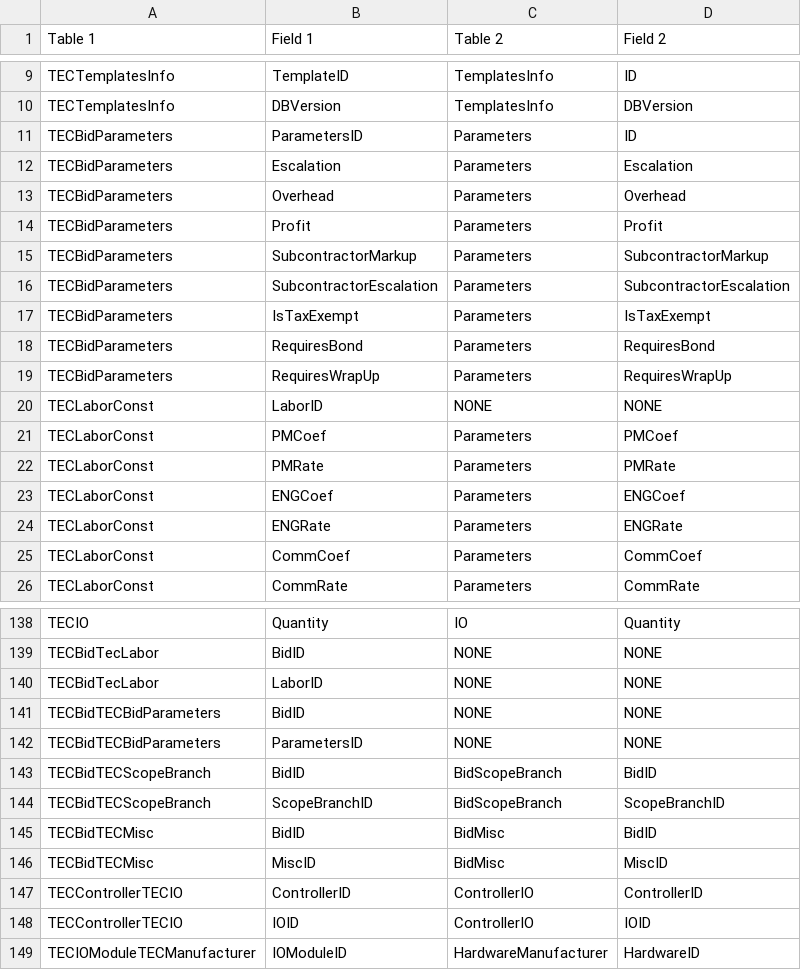
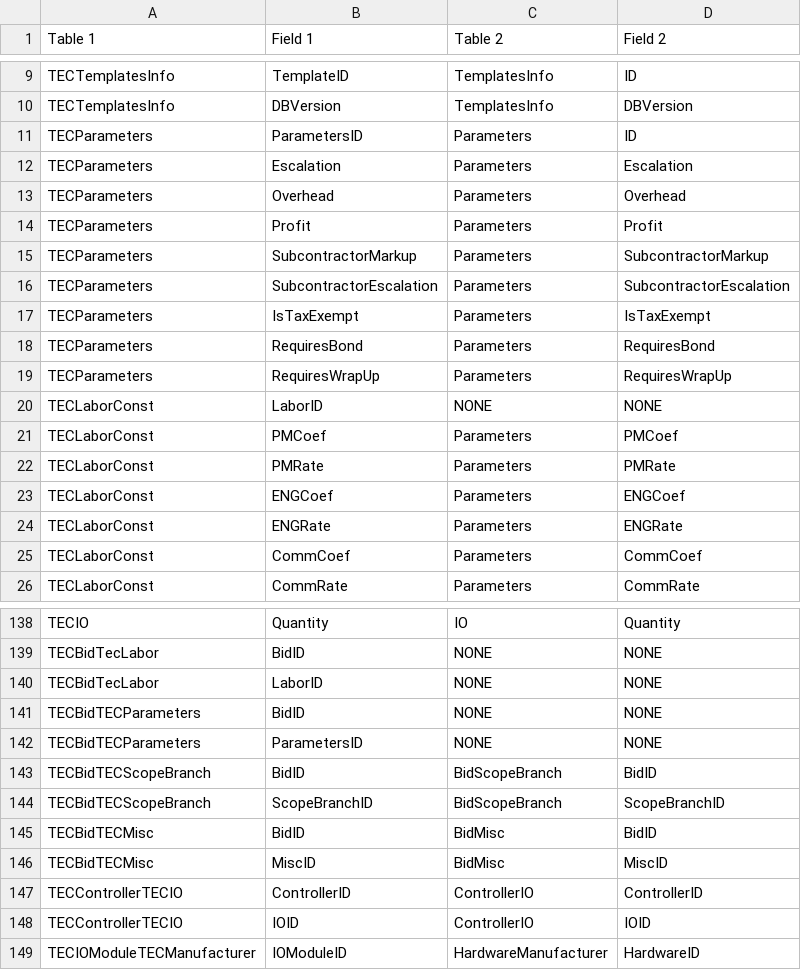
Before and after one commit to tecsystemsnyc/ConnectWiseTools, a CSV file: EstimatingUtilitiesLibrary/Resources/VersionDefinition.csv, drawn as a sheet; only a part is shown, gaps mark what is left out.

```diff
--- a/EstimatingUtilitiesLibrary/Resources/VersionDefinition.csv
+++ b/EstimatingUtilitiesLibrary/Resources/VersionDefinition.csv
@@ -10,11 +10,11 @@ TECTemplatesInfo,TemplateID,TemplatesInfo,ID
 TECTemplatesInfo,DBVersion,TemplatesInfo,DBVersion
-TECBidParameters,ParametersID,Parameters,ID
-TECBidParameters,Escalation,Parameters,Escalation
-TECBidParameters,Overhead,Parameters,Overhead
-TECBidParameters,Profit,Parameters,Profit
-TECBidParameters,SubcontractorMarkup,Parameters,SubcontractorMarkup
-TECBidParameters,SubcontractorEscalation,Parameters,SubcontractorEscalation
-TECBidParameters,IsTaxExempt,Parameters,IsTaxExempt
-TECBidParameters,RequiresBond,Parameters,RequiresBond
-TECBidParameters,RequiresWrapUp,Parameters,RequiresWrapUp
+TECParameters,ParametersID,Parameters,ID
+TECParameters,Escalation,Parameters,Escalation
+TECParameters,Overhead,Parameters,Overhead
+TECParameters,Profit,Parameters,Profit
+TECParameters,SubcontractorMarkup,Parameters,SubcontractorMarkup
+TECParameters,SubcontractorEscalation,Parameters,SubcontractorEscalation
+TECParameters,IsTaxExempt,Parameters,IsTaxExempt
+TECParameters,RequiresBond,Parameters,RequiresBond
+TECParameters,RequiresWrapUp,Parameters,RequiresWrapUp
 TECLaborConst,LaborID,NONE,NONE
@@ -140,4 +140,4 @@ TECBidTecLabor,BidID,NONE,NONE
 TECBidTecLabor,LaborID,NONE,NONE
-TECBidTECBidParameters,BidID,NONE,NONE
-TECBidTECBidParameters,ParametersID,NONE,NONE
+TECBidTECParameters,BidID,NONE,NONE
+TECBidTECParameters,ParametersID,NONE,NONE
 TECBidTECScopeBranch,BidID,BidScopeBranch,BidID
```
Also changed, not shown: 32 other files.
